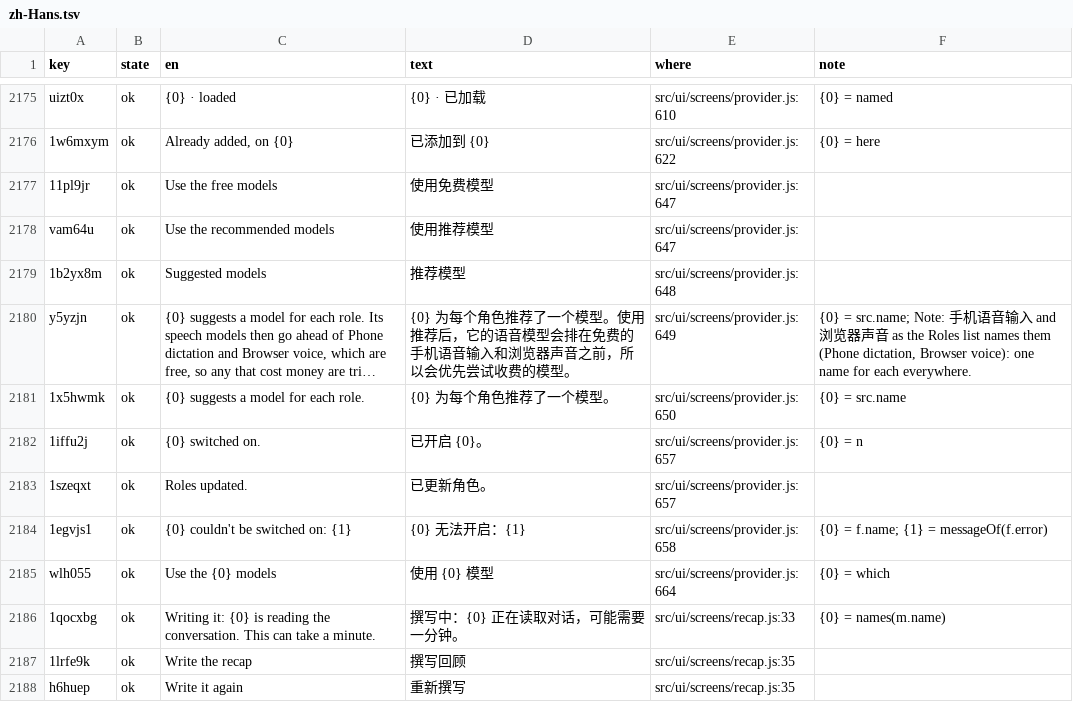
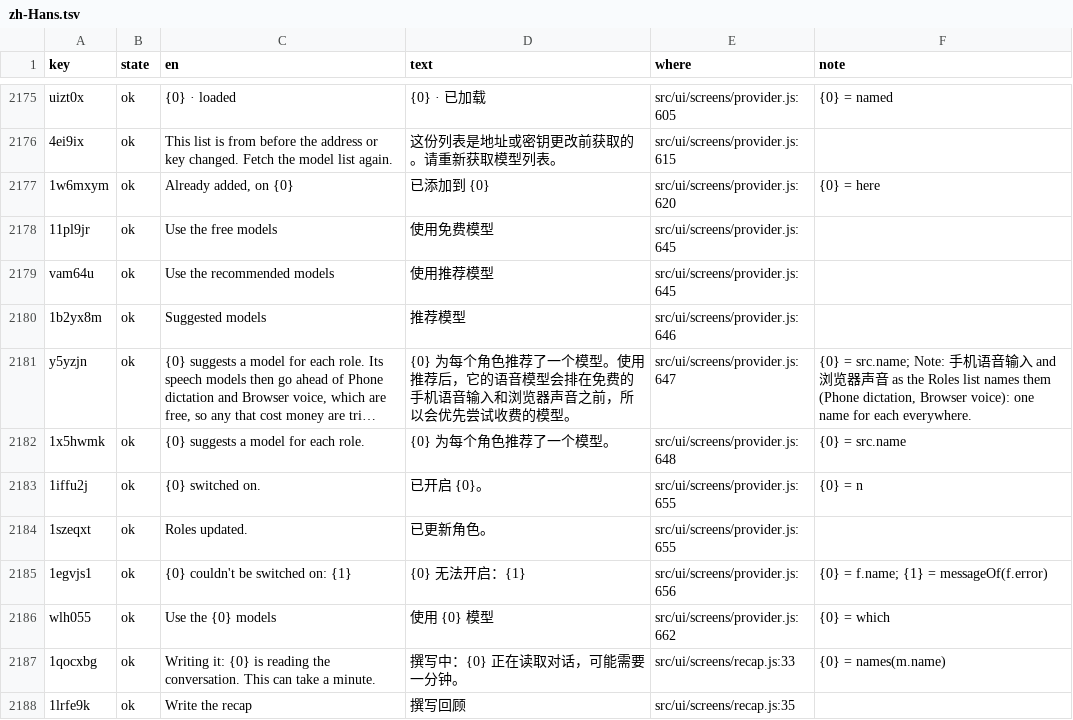
Before and after one commit to annai-guide/annai, a TSV file: l10n/zh-Hans.tsv, drawn as a sheet; only a part is shown, gaps mark what is left out; the shorter side is filled out with more unchanged rows; long unchanged cells end in …; addresses are those after the commit; the diff covers the shown part only; the diff names each change by its address in the sheet, - before the commit and + after, or states it on an @@ line.

```diff
--- a/l10n/zh-Hans.tsv
+++ b/l10n/zh-Hans.tsv
-E2175 (where): src/ui/screens/provider.js:610
+E2175 (where): src/ui/screens/provider.js:605
+row 2176: 4ei9ix | ok | This list is from before the address or key changed. Fetch the model list again. | 这份列表是地址或密钥更改前获取的。请重新获取模型列表。 | src/ui/screens/provider.js:615
-E2177 (where): src/ui/screens/provider.js:622
+E2177 (where): src/ui/screens/provider.js:620
-E2178:E2179 (where): src/ui/screens/provider.js:647
+E2178:E2179 (where): src/ui/screens/provider.js:645
-E2180 (where): src/ui/screens/provider.js:648
+E2180 (where): src/ui/screens/provider.js:646
-E2181 (where): src/ui/screens/provider.js:649
+E2181 (where): src/ui/screens/provider.js:647
-E2182 (where): src/ui/screens/provider.js:650
+E2182 (where): src/ui/screens/provider.js:648
-E2183:E2184 (where): src/ui/screens/provider.js:657
+E2183:E2184 (where): src/ui/screens/provider.js:655
-E2185 (where): src/ui/screens/provider.js:658
+E2185 (where): src/ui/screens/provider.js:656
-E2186 (where): src/ui/screens/provider.js:664
+E2186 (where): src/ui/screens/provider.js:662
```
Also changed, not shown: 26 edited cells elsewhere in this file, l10n/ja.tsv, l10n/zh-Hant.tsv, 10 other files.
